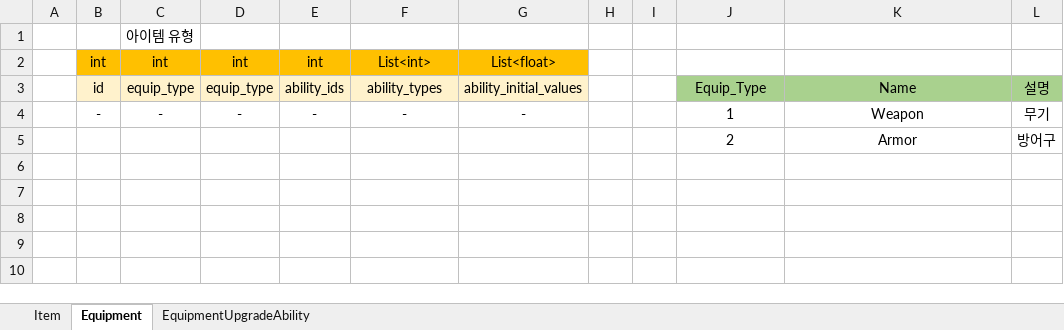
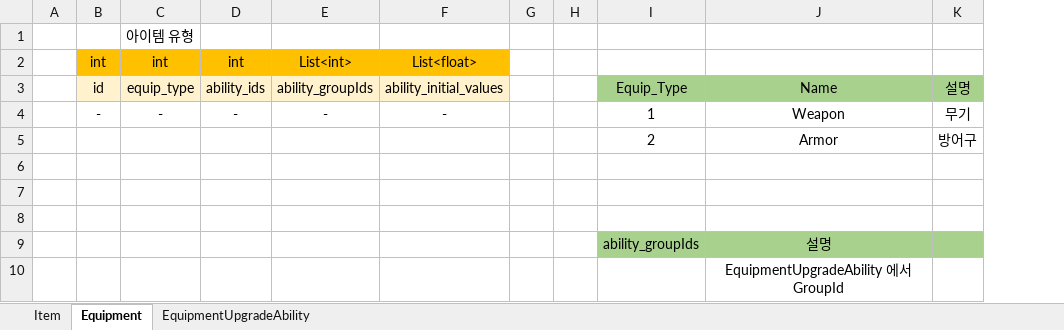
Before and after one commit to chaeHa20/MobileGameProject, an Excel workbook: Table/ItemTable.xlsx, sheet Equipment, drawn as a sheet; values as stored, in another font and other column widths than the file's, no borders; removed rows and columns are numbered as before the commit, all else as after; the diff names each change by its address in the sheet, - before the commit and + after, or states it on an @@ line.

```diff
--- a/Table/ItemTable.xlsx (sheet Equipment)
+++ b/Table/ItemTable.xlsx (sheet Equipment)
-column D, rows 2-4: int | equip_type | -
-E3: ability_types
+E3: ability_groupIds
+row 6: (empty)
+row 7: (empty)
+row 8: (empty)
+row 9:  |  |  |  |  |  |  |  | ability_groupIds | 설명
+row 10:  |  |  |  |  |  |  |  |  | EquipmentUpgradeAbility 에서 GroupId
```
Also changed, not shown: sheet Item, sheet EquipmentUpgradeAbility, 16 other files.
